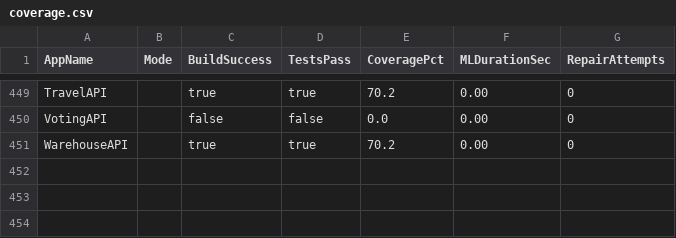
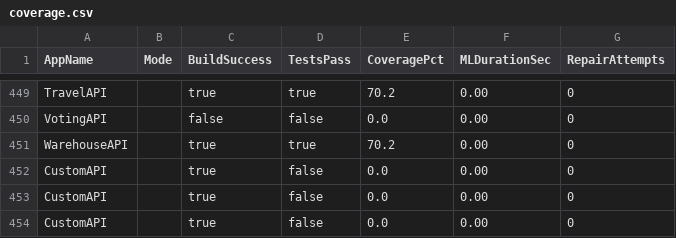
Before and after one commit to eif-courses/hlabgen, a CSV file: experiments/logs/coverage.csv, drawn as a sheet; only a part is shown, gaps mark what is left out.

```diff
--- a/experiments/logs/coverage.csv
+++ b/experiments/logs/coverage.csv
@@ -451 +451,4 @@ VotingAPI,,false,false,0.0,0.00,0
 WarehouseAPI,,true,true,70.2,0.00,0
+CustomAPI,,true,false,0.0,0.00,0
+CustomAPI,,true,false,0.0,0.00,0
+CustomAPI,,true,false,0.0,0.00,0
```
Also changed, not shown: experiments/logs/summary.csv, 53 other files.
